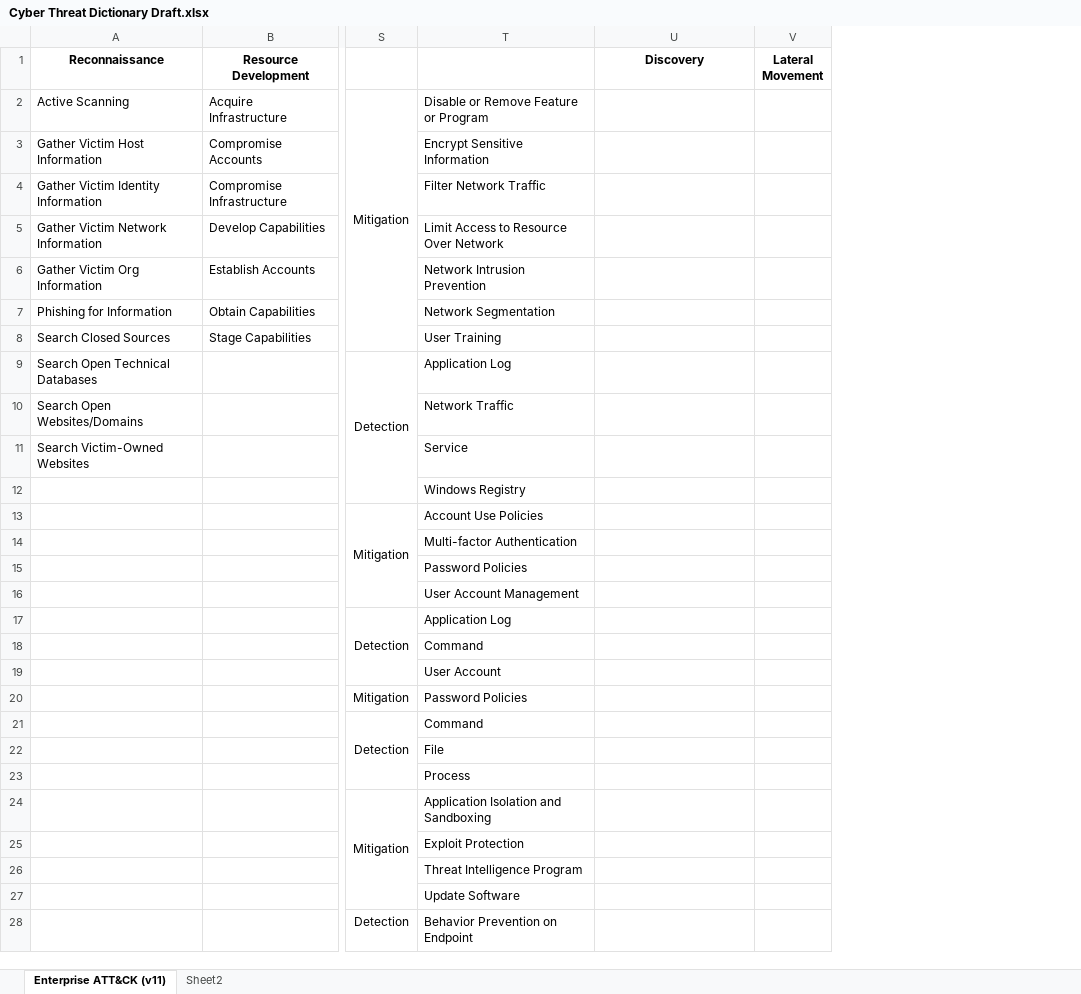
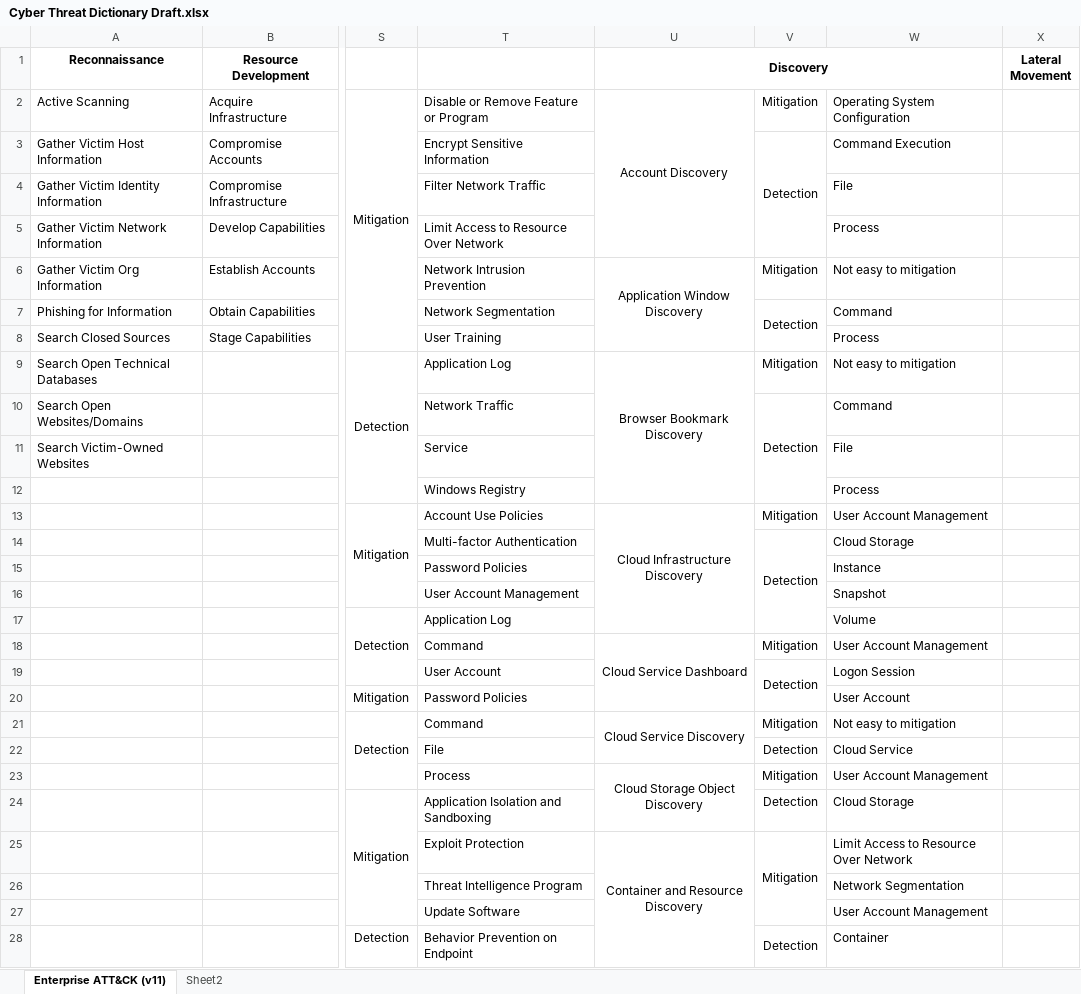
Before and after one commit to vichhika/Y4FinalReport, an Excel workbook: Cyber Threat Dictionary/Cyber Threat Dictionary Draft.xlsx, sheet Enterprise ATT&CK (v11), drawn as a sheet; only a part is shown, gaps mark what is left out; values as stored, in another font and other column widths than the file's, no borders; the diff covers the shown part only; the diff names each change by its address in the sheet, - before the commit and + after, or states it on an @@ line.

Commit message:
add mitigation & detection in Discovery stage

```diff
--- a/Cyber Threat Dictionary/Cyber Threat Dictionary Draft.xlsx (sheet Enterprise ATT&CK (v11))
+++ b/Cyber Threat Dictionary/Cyber Threat Dictionary Draft.xlsx (sheet Enterprise ATT&CK (v11))
+column V, rows 2-28: Mitigation | Detection |  |  | Mitigation | Detection |  | Mitigation | Detection |  |  | Mitigation | Detection |  |  |  | Mitigation | Detection |  | Mitigation | Detection | Mitigation | Detection | Mitigation |  |  | Detection
+column W, rows 2-28: Operating System Configuration | Command Execution | File | Process | Not easy to mitigation | Command | Process | Not easy to mitigation | Command | File | Process | User Account Management | Cloud Storage | Instance | Snapshot | Volume | User Account Management | Logon Session | User Account | Not easy to mitigation | Cloud Service | User Account Management | Cloud Storage | Limit Access to Resource Over Network | Network Segmentation | User Account Management | Container
+U1:W1 merged
-U2 (Discovery): (empty)
+U2 (Discovery): Account Discovery
+U2:U5 merged
-U6 (Discovery): (empty)
+U6 (Discovery): Application Window Discovery
+U6:U8 merged
-U9 (Discovery): (empty)
+U9 (Discovery): Browser Bookmark Discovery
+U9:U12 merged
-U13 (Discovery): (empty)
+U13 (Discovery): Cloud Infrastructure Discovery
+U13:U17 merged
-U18 (Discovery): (empty)
+U18 (Discovery): Cloud Service Dashboard
+U18:U20 merged
-U21 (Discovery): (empty)
+U21 (Discovery): Cloud Service Discovery
+U21:U22 merged
-U23 (Discovery): (empty)
+U23 (Discovery): Cloud Storage Object Discovery
+U23:U24 merged
-U25 (Discovery): (empty)
+U25 (Discovery): Container and Resource Discovery
+U25:U29 merged
```
Also changed, not shown: 23 edited cells and merged cells elsewhere in this sheet, sheet Sheet2.
